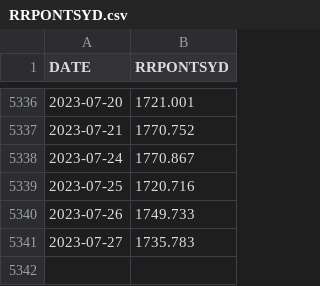
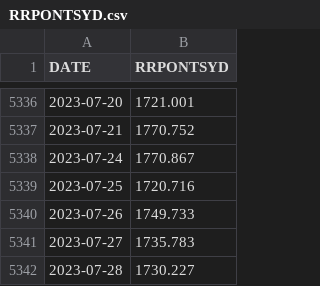
Before and after one commit to peruvianbull/fred_parse, a CSV file: backend/RRPONTSYD.csv, drawn as a sheet; only a part is shown, gaps mark what is left out.

```diff
--- a/backend/RRPONTSYD.csv
+++ b/backend/RRPONTSYD.csv
@@ -5341 +5341,2 @@ DATE,RRPONTSYD
 2023-07-27,1735.783
+2023-07-28,1730.227
```
Also changed, not shown: backend/RRPONTSYAWARD.csv, 1 other file.
